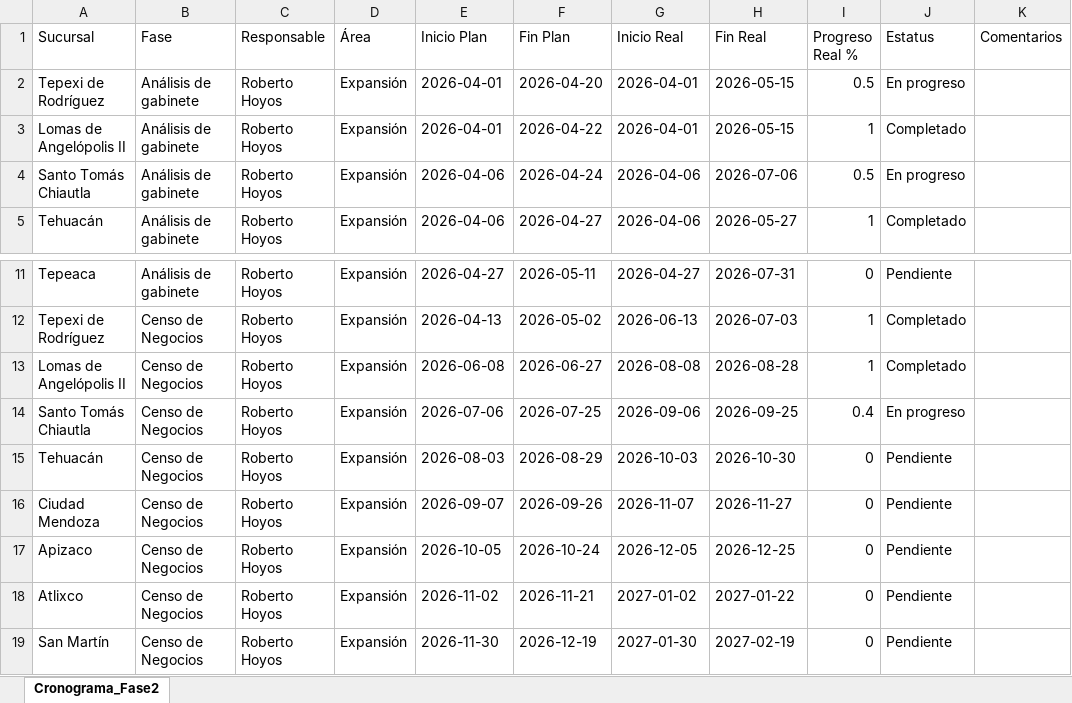
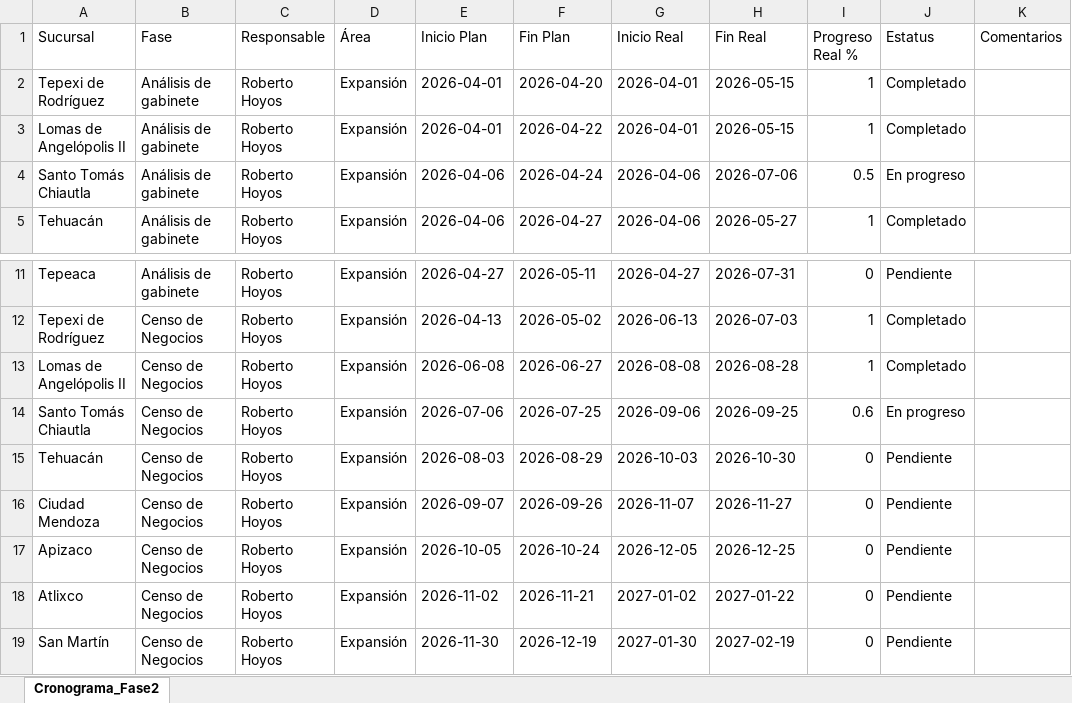
Before and after one commit to Reynagaproyectos/cronograma, an Excel workbook: Cronograma_Fase2_ABA.xlsx, sheet Cronograma_Fase2, drawn as a sheet; only a part is shown, gaps mark what is left out; values as stored, in another font and other column widths than the file's, no borders; the diff names each change by its address in the sheet, - before the commit and + after, or states it on an @@ line.

Commit message:
Dashboard update: Avance de cronograma actualizado vía API

```diff
--- a/Cronograma_Fase2_ABA.xlsx (sheet Cronograma_Fase2)
+++ b/Cronograma_Fase2_ABA.xlsx (sheet Cronograma_Fase2)
-I2 (Progreso Real %): 0.5
+I2 (Progreso Real %): 1
-J2 (Estatus): En progreso
+J2 (Estatus): Completado
-I14 (Progreso Real %): 0.4
+I14 (Progreso Real %): 0.6
```
